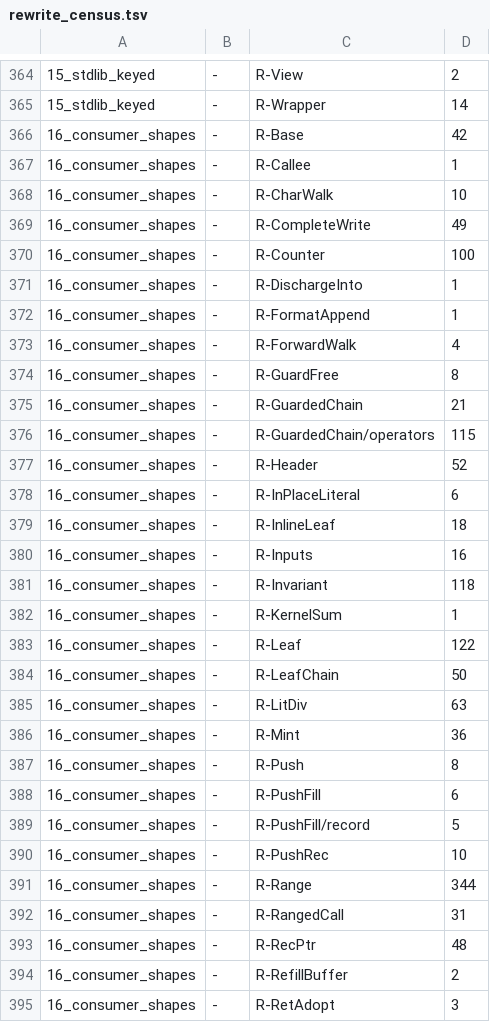
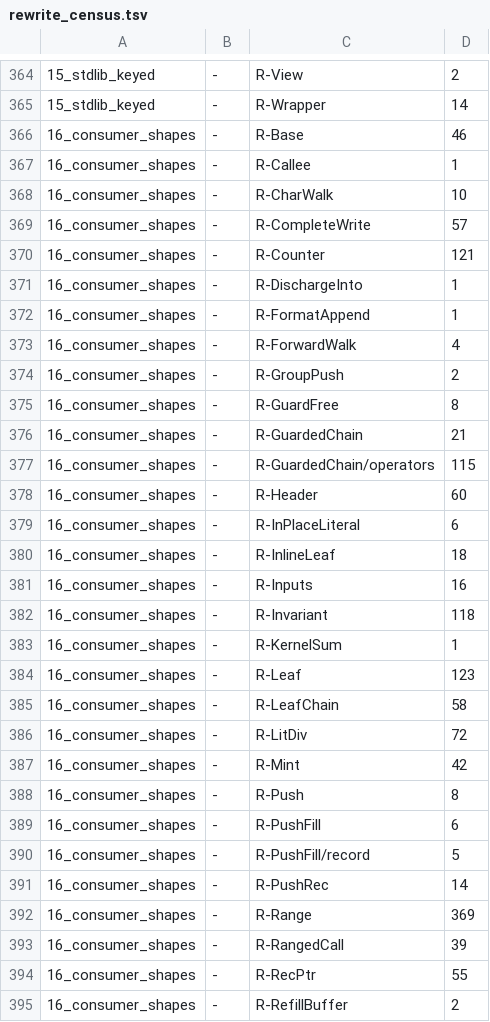
Before and after one commit to loft-lang/loft, a TSV file: bench/portal/rewrite_census.tsv, drawn as a sheet; only a part is shown, gaps mark what is left out; the shorter side is filled out with more unchanged rows; the diff covers the shown part only.

```diff
--- a/bench/portal/rewrite_census.tsv
+++ b/bench/portal/rewrite_census.tsv
@@ -365,7 +365,7 @@
 15_stdlib_keyed	-	R-Wrapper	14
-16_consumer_shapes	-	R-Base	42
+16_consumer_shapes	-	R-Base	46
 16_consumer_shapes	-	R-Callee	1
 16_consumer_shapes	-	R-CharWalk	10
-16_consumer_shapes	-	R-CompleteWrite	49
-16_consumer_shapes	-	R-Counter	100
+16_consumer_shapes	-	R-CompleteWrite	57
+16_consumer_shapes	-	R-Counter	121
 16_consumer_shapes	-	R-DischargeInto	1
@@ -373,2 +373,3 @@
 16_consumer_shapes	-	R-ForwardWalk	4
+16_consumer_shapes	-	R-GroupPush	2
 16_consumer_shapes	-	R-GuardFree	8
@@ -376,3 +377,3 @@
 16_consumer_shapes	-	R-GuardedChain/operators	115
-16_consumer_shapes	-	R-Header	52
+16_consumer_shapes	-	R-Header	60
 16_consumer_shapes	-	R-InPlaceLiteral	6
@@ -382,6 +383,6 @@
 16_consumer_shapes	-	R-KernelSum	1
-16_consumer_shapes	-	R-Leaf	122
-16_consumer_shapes	-	R-LeafChain	50
-16_consumer_shapes	-	R-LitDiv	63
-16_consumer_shapes	-	R-Mint	36
+16_consumer_shapes	-	R-Leaf	123
+16_consumer_shapes	-	R-LeafChain	58
+16_consumer_shapes	-	R-LitDiv	72
+16_consumer_shapes	-	R-Mint	42
 16_consumer_shapes	-	R-Push	8
@@ -389,6 +390,6 @@
 16_consumer_shapes	-	R-PushFill/record	5
-16_consumer_shapes	-	R-PushRec	10
-16_consumer_shapes	-	R-Range	344
-16_consumer_shapes	-	R-RangedCall	31
-16_consumer_shapes	-	R-RecPtr	48
+16_consumer_shapes	-	R-PushRec	14
+16_consumer_shapes	-	R-Range	369
+16_consumer_shapes	-	R-RangedCall	39
+16_consumer_shapes	-	R-RecPtr	55
 16_consumer_shapes	-	R-RefillBuffer	2
```
Also changed, not shown: 1 edited cell elsewhere in this file.
